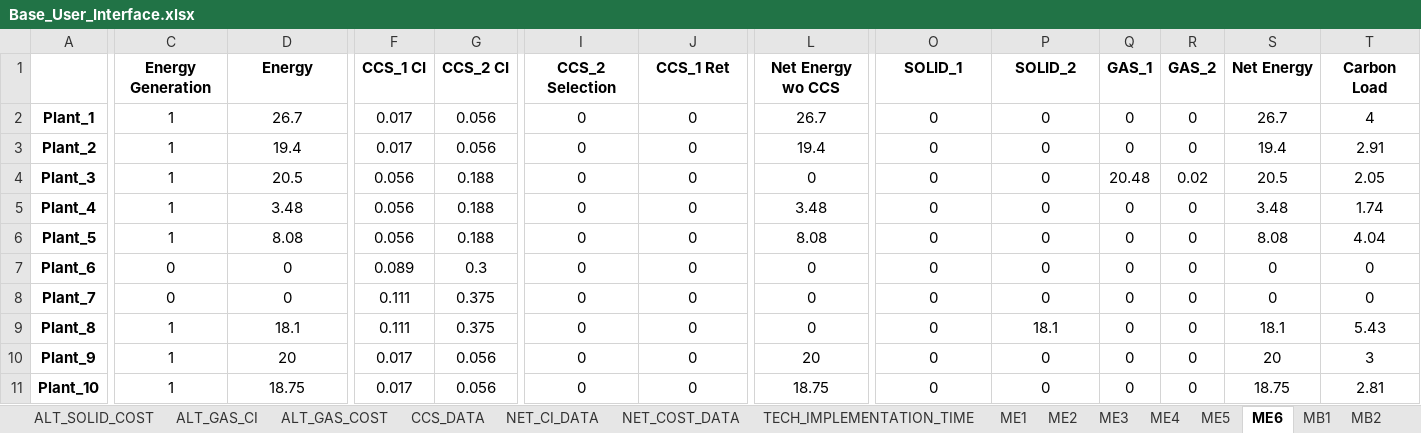
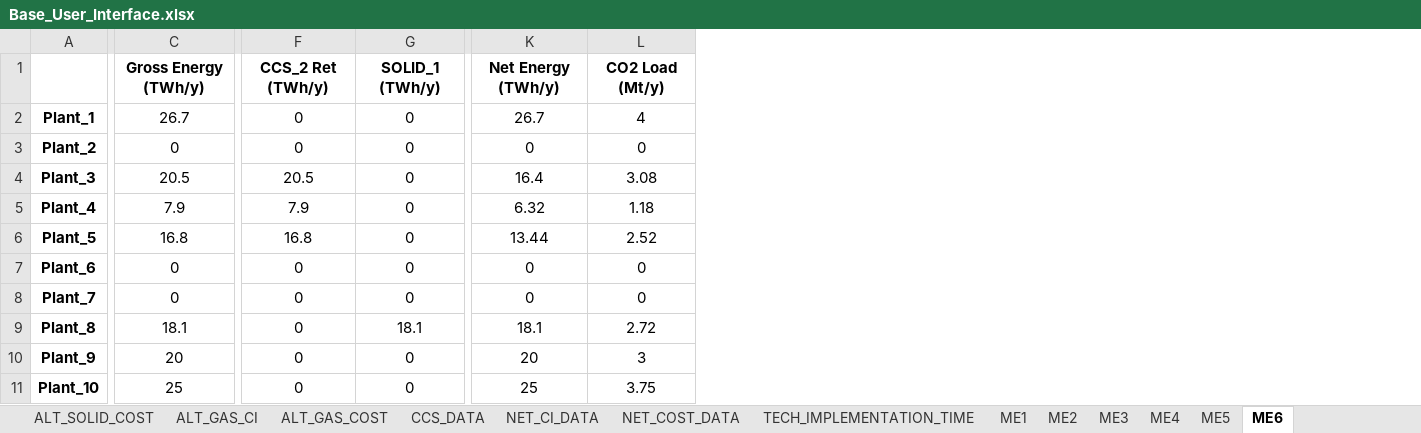
Before and after one commit to mchlshort/DECO2, an Excel workbook: Base_User_Interface.xlsx, sheet ME6, drawn as a sheet; only a part is shown, gaps mark what is left out; values as stored, in another font and other column widths than the file's, no borders; removed rows and columns are numbered as before the commit, all else as after; rows hold the shown columns only; the diff covers the shown part only; the diff names each change by its address in the sheet, - before the commit and + after, or states it on an @@ line.

```diff
--- a/Base_User_Interface.xlsx (sheet ME6)
+++ b/Base_User_Interface.xlsx (sheet ME6)
-column C, rows 2-11: 1 | 1 | 1 | 1 | 1 | 0 | 0 | 1 | 1 | 1
-column F, rows 2-11: 0.017 | 0.017 | 0.056 | 0.056 | 0.056 | 0.089 | 0.111 | 0.111 | 0.017 | 0.017
-column G, rows 2-11: 0.056 | 0.056 | 0.188 | 0.188 | 0.188 | 0.3 | 0.375 | 0.375 | 0.056 | 0.056
-column L, rows 2-11: 26.7 | 19.4 | 0 | 3.48 | 8.08 | 0 | 0 | 0 | 20 | 18.75
-column Q, rows 2-11: 0 | 0 | 20.48 | 0 | 0 | 0 | 0 | 0 | 0 | 0
-column R, rows 2-11: 0 | 0 | 0.02 | 0 | 0 | 0 | 0 | 0 | 0 | 0
-column S, rows 2-11: 26.7 | 19.4 | 20.5 | 3.48 | 8.08 | 0 | 0 | 18.1 | 20 | 18.75
-column T, rows 2-11: 4 | 2.91 | 2.05 | 1.74 | 4.04 | 0 | 0 | 5.43 | 3 | 2.81
-row 1:  | Energy Generation | Energy | CCS_1 CI | CCS_2 CI | CCS_2 Selection | CCS_1 Ret | Net Energy wo CCS | SOLID_1 | SOLID_2 | GAS_1 | GAS_2 | Net Energy | Carbon Load
+row 1:  | Gross Energy (TWh/y) | CCS_2 Ret (TWh/y) | SOLID_1 (TWh/y) | Net Energy (TWh/y) | CO2 Load (Mt/y)
-K2: 0
+K2: 26.7
-L2: 0
+L2: 4
-C3: 19.4
+C3: 0
-F4: 0
+F4: 20.5
-K4: 0
+K4: 16.4
-L4: 0
+L4: 3.08
-C5: 3.48
+C5: 7.9
-F5: 0
+F5: 7.9
-K5: 0
+K5: 6.32
-L5: 0
+L5: 1.18
-C6: 8.08
+C6: 16.8
-F6: 0
+F6: 16.8
-K6: 0
+K6: 13.44
-L6: 0
+L6: 2.52
-G9: 0
+G9: 18.1
-K9: 0
+K9: 18.1
-L9: 18.1
+L9: 2.72
-K10: 0
+K10: 20
-L10: 0
+L10: 3
-C11: 18.75
+C11: 25
-K11: 0
+K11: 25
-L11: 0
+L11: 3.75
```
Also changed, not shown: 12 added rows, 5 removed rows, 13 edited cells and cell formats elsewhere in this sheet, sheet MB6, sheet MB4, sheet ME5, sheet ME4, sheet MB3, sheet ME3, 8 more sheets, other sheet tabs, charts or pictures, Optimal_Decarbonisation_User_Interface.xlsx, 3 other files.
